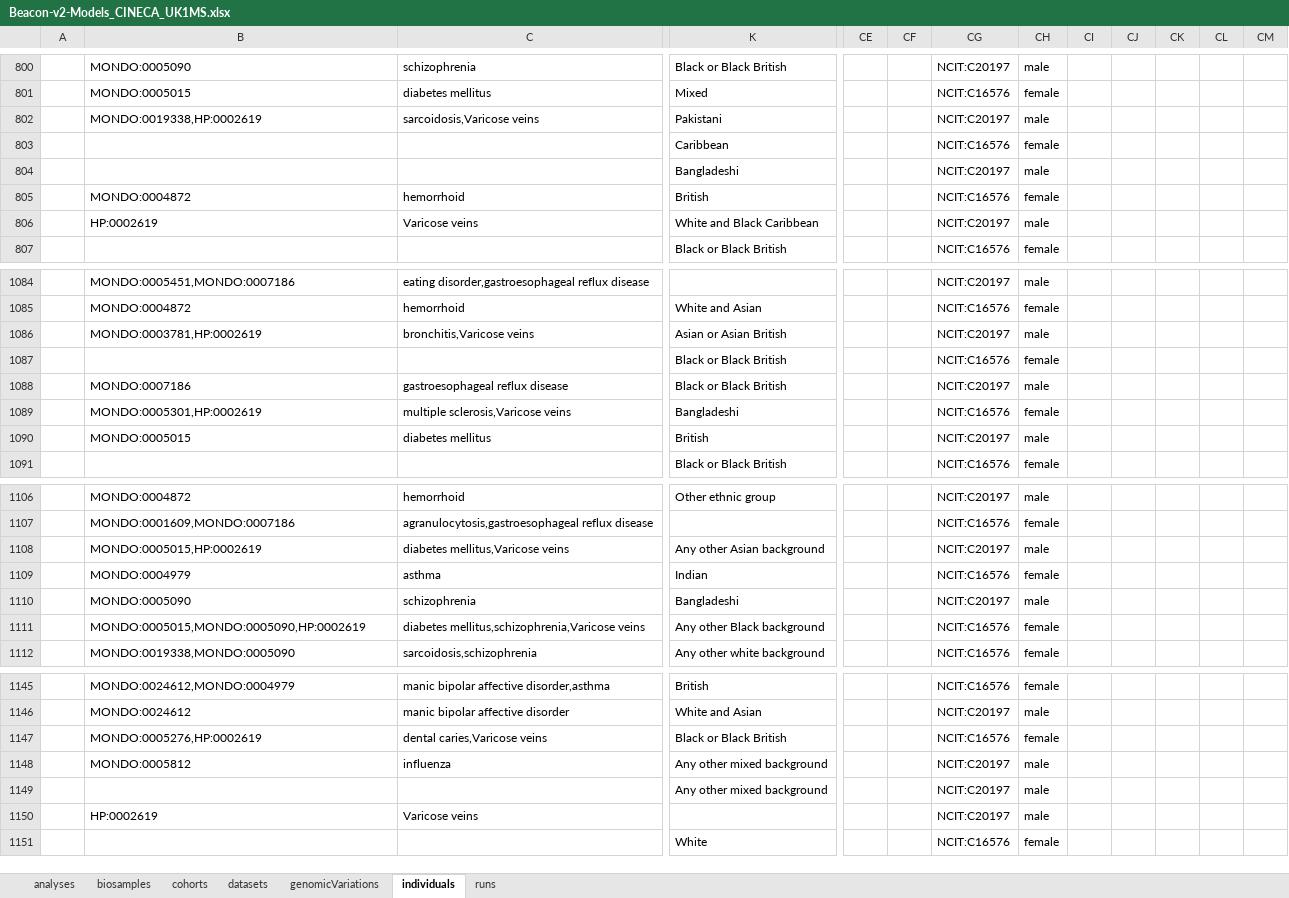
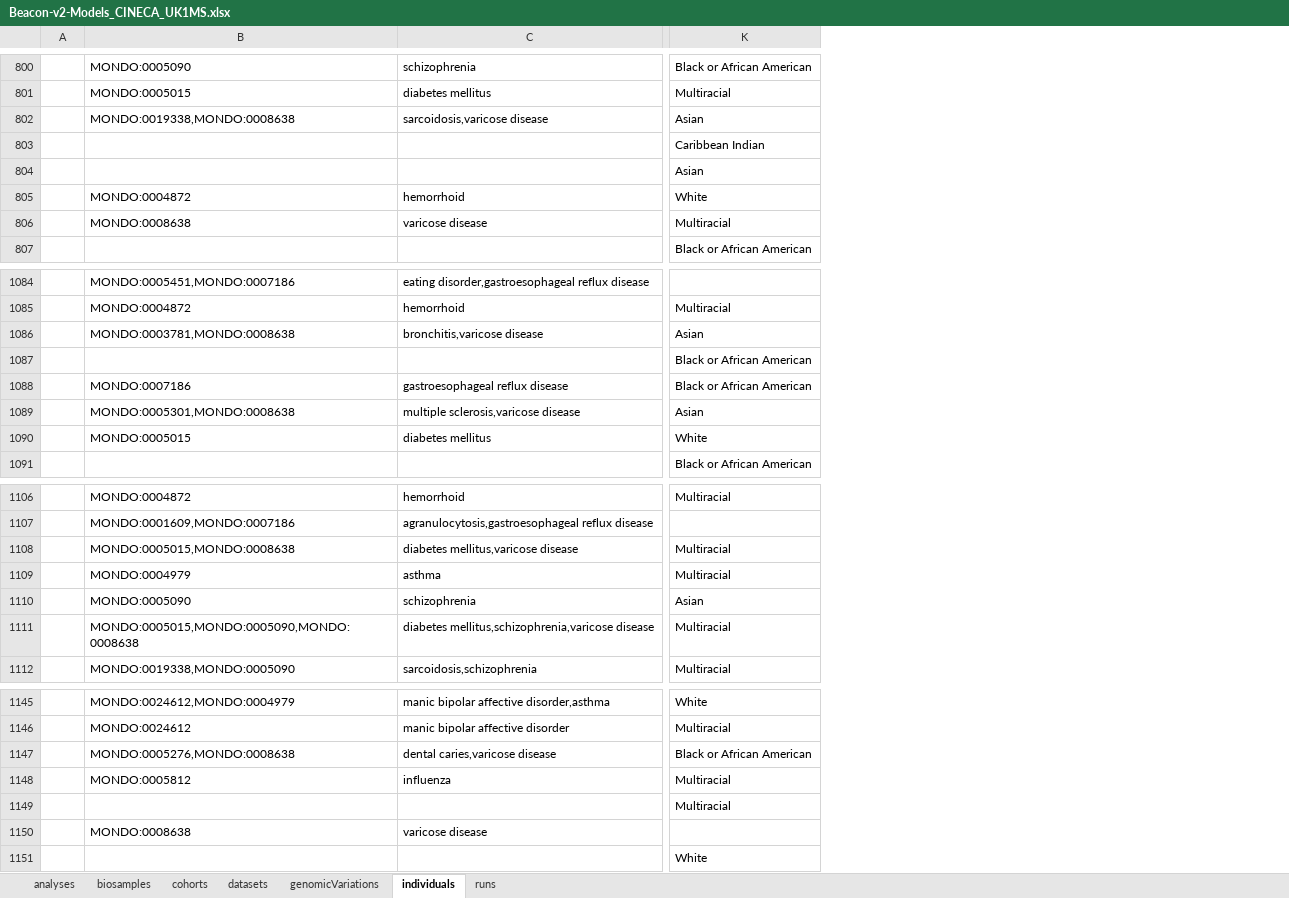
Before and after one commit to umccr/sbeacon-exploration, an Excel workbook: data/CINECA_synthetic_cohort_EUROPE_UK1/Beacon-v2-Models_CINECA_UK1MS.xlsx, sheet individuals, drawn as a sheet; only a part is shown, gaps mark what is left out; values as stored, in another font and other column widths than the file's, no borders; removed rows and columns are numbered as before the commit, all else as after; the diff covers the shown part only; the diff names each change by its address in the sheet, - before the commit and + after, or states it on an @@ line.

```diff
--- a/data/CINECA_synthetic_cohort_EUROPE_UK1/Beacon-v2-Models_CINECA_UK1MS.xlsx (sheet individuals)
+++ b/data/CINECA_synthetic_cohort_EUROPE_UK1/Beacon-v2-Models_CINECA_UK1MS.xlsx (sheet individuals)
-column K, rows 800-807: Black or Black British | Mixed | Pakistani | Caribbean | Bangladeshi | British | White and Black Caribbean | Black or Black British; rows 1085-1091: White and Asian | Asian or Asian British | Black or Black British | Black or Black British | Bangladeshi | British | Black or Black British; rows 1106-1112: Other ethnic group |  | Any other Asian background | Indian | Bangladeshi | Any other Black background | Any other white background; rows 1145-1151: British | White and Asian | Black or Black British | Any other mixed background | Any other mixed background |  | White
+column K, rows 800-807: Black or African American | Multiracial | Asian | Caribbean Indian | Asian | White | Multiracial | Black or African American; rows 1085-1091: Multiracial | Asian | Black or African American | Black or African American | Asian | White | Black or African American; rows 1106-1112: Multiracial |  | Multiracial | Multiracial | Asian | Multiracial | Multiracial; rows 1145-1151: White | Multiracial | Black or African American | Multiracial | Multiracial |  | White
-column CE, empty
-column CF, empty
-column CG, rows 800-807: NCIT:C20197 | NCIT:C16576 | NCIT:C20197 | NCIT:C16576 | NCIT:C20197 | NCIT:C16576 | NCIT:C20197 | NCIT:C16576; rows 1084-1091: NCIT:C20197 | NCIT:C16576 | NCIT:C20197 | NCIT:C16576 | NCIT:C20197 | NCIT:C16576 | NCIT:C20197 | NCIT:C16576; rows 1106-1112: NCIT:C20197 | NCIT:C16576 | NCIT:C20197 | NCIT:C16576 | NCIT:C20197 | NCIT:C16576 | NCIT:C16576; rows 1145-1151: NCIT:C16576 | NCIT:C20197 | NCIT:C16576 | NCIT:C20197 | NCIT:C20197 | NCIT:C20197 | NCIT:C16576
-column CH, rows 800-807: male | female | male | female | male | female | male | female; rows 1084-1091: male | female | male | female | male | female | male | female; rows 1106-1112: male | female | male | female | male | female | female; rows 1145-1151: female | male | female | male | male | male | female
-column CI, empty
-column CJ, empty
-column CK, empty
-column CL, empty
-column CM, empty
-B802: MONDO:0019338,HP:0002619
+B802: MONDO:0019338,MONDO:0008638
-C802: sarcoidosis,Varicose veins
+C802: sarcoidosis,varicose disease
-B806: HP:0002619
+B806: MONDO:0008638
-C806: Varicose veins
+C806: varicose disease
-B1086: MONDO:0003781,HP:0002619
+B1086: MONDO:0003781,MONDO:0008638
-C1086: bronchitis,Varicose veins
+C1086: bronchitis,varicose disease
-B1089: MONDO:0005301,HP:0002619
+B1089: MONDO:0005301,MONDO:0008638
-C1089: multiple sclerosis,Varicose veins
+C1089: multiple sclerosis,varicose disease
-B1108: MONDO:0005015,HP:0002619
+B1108: MONDO:0005015,MONDO:0008638
-C1108: diabetes mellitus,Varicose veins
+C1108: diabetes mellitus,varicose disease
-B1111: MONDO:0005015,MONDO:0005090,HP:0002619
+B1111: MONDO:0005015,MONDO:0005090,MONDO:0008638
-C1111: diabetes mellitus,schizophrenia,Varicose veins
+C1111: diabetes mellitus,schizophrenia,varicose disease
-B1147: MONDO:0005276,HP:0002619
+B1147: MONDO:0005276,MONDO:0008638
-C1147: dental caries,Varicose veins
+C1147: dental caries,varicose disease
-B1150: HP:0002619
+B1150: MONDO:0008638
-C1150: Varicose veins
+C1150: varicose disease
```
Also changed, not shown: 5 removed columns and 262 edited cells elsewhere in this sheet, sheet analyses, sheet biosamples, sheet runs, sheet cohorts, sheet datasets, 3 other files.
